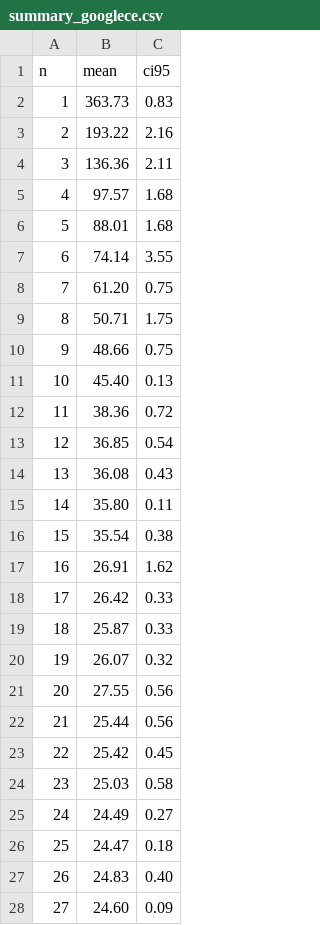
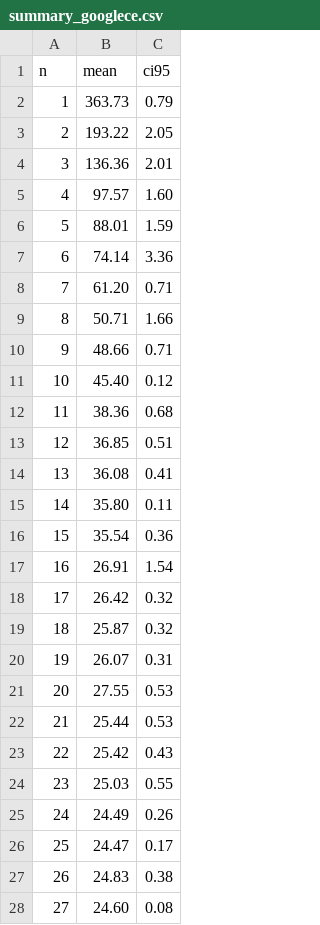
Before and after one commit to m45t3r/cloudsched, a CSV file: results/tasks_test/summary_googlece.csv, drawn as a sheet; only a part is shown; the diff covers the shown part only.

```diff
--- a/results/tasks_test/summary_googlece.csv
+++ b/results/tasks_test/summary_googlece.csv
@@ -1,28 +1,28 @@
 n,mean,ci95
-1,363.73,0.83
-2,193.22,2.16
-3,136.36,2.11
-4,97.57,1.68
-5,88.01,1.68
-6,74.14,3.55
-7,61.20,0.75
-8,50.71,1.75
-9,48.66,0.75
-10,45.40,0.13
-11,38.36,0.72
-12,36.85,0.54
-13,36.08,0.43
+1,363.73,0.79
+2,193.22,2.05
+3,136.36,2.01
+4,97.57,1.60
+5,88.01,1.59
+6,74.14,3.36
+7,61.20,0.71
+8,50.71,1.66
+9,48.66,0.71
+10,45.40,0.12
+11,38.36,0.68
+12,36.85,0.51
+13,36.08,0.41
 14,35.80,0.11
-15,35.54,0.38
-16,26.91,1.62
-17,26.42,0.33
-18,25.87,0.33
-19,26.07,0.32
-20,27.55,0.56
-21,25.44,0.56
-22,25.42,0.45
-23,25.03,0.58
-24,24.49,0.27
-25,24.47,0.18
-26,24.83,0.40
-27,24.60,0.09
+15,35.54,0.36
+16,26.91,1.54
+17,26.42,0.32
+18,25.87,0.32
+19,26.07,0.31
+20,27.55,0.53
+21,25.44,0.53
+22,25.42,0.43
+23,25.03,0.55
+24,24.49,0.26
+25,24.47,0.17
+26,24.83,0.38
+27,24.60,0.08
```
Also changed, not shown: 5 edited cells elsewhere in this file, results/tasks_test/summary_azure.csv, results/tasks_test/summary_combined.csv, 1 other file.
